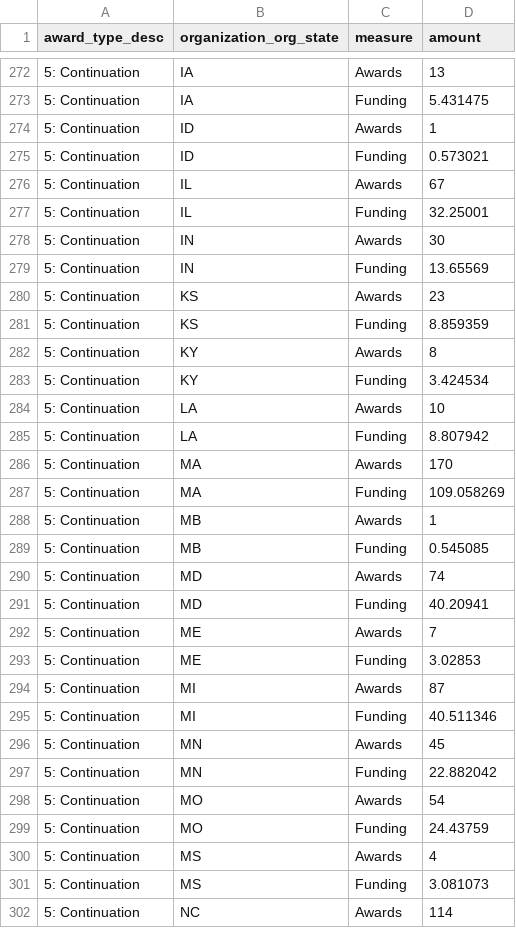
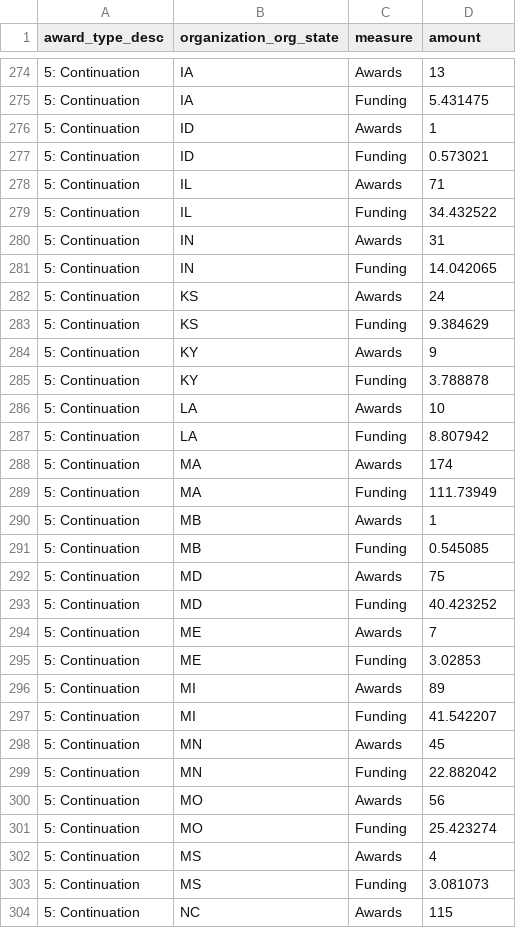
Before and after one commit to christopherBelter/reporter_states, a CSV file: data/awardType_data.csv, drawn as a sheet; only a part is shown, gaps mark what is left out; the diff covers the shown part only.

```diff
--- a/data/awardType_data.csv
+++ b/data/awardType_data.csv
@@ -275,28 +277,28 @@
 "5: Continuation","ID","Funding",0.573021
-"5: Continuation","IL","Awards",67
-"5: Continuation","IL","Funding",32.25001
-"5: Continuation","IN","Awards",30
-"5: Continuation","IN","Funding",13.65569
-"5: Continuation","KS","Awards",23
-"5: Continuation","KS","Funding",8.859359
-"5: Continuation","KY","Awards",8
-"5: Continuation","KY","Funding",3.424534
+"5: Continuation","IL","Awards",71
+"5: Continuation","IL","Funding",34.432522
+"5: Continuation","IN","Awards",31
+"5: Continuation","IN","Funding",14.042065
+"5: Continuation","KS","Awards",24
+"5: Continuation","KS","Funding",9.384629
+"5: Continuation","KY","Awards",9
+"5: Continuation","KY","Funding",3.788878
 "5: Continuation","LA","Awards",10
 "5: Continuation","LA","Funding",8.807942
-"5: Continuation","MA","Awards",170
-"5: Continuation","MA","Funding",109.058269
+"5: Continuation","MA","Awards",174
+"5: Continuation","MA","Funding",111.73949
 "5: Continuation","MB","Awards",1
 "5: Continuation","MB","Funding",0.545085
-"5: Continuation","MD","Awards",74
-"5: Continuation","MD","Funding",40.20941
+"5: Continuation","MD","Awards",75
+"5: Continuation","MD","Funding",40.423252
 "5: Continuation","ME","Awards",7
 "5: Continuation","ME","Funding",3.02853
-"5: Continuation","MI","Awards",87
-"5: Continuation","MI","Funding",40.511346
+"5: Continuation","MI","Awards",89
+"5: Continuation","MI","Funding",41.542207
 "5: Continuation","MN","Awards",45
 "5: Continuation","MN","Funding",22.882042
-"5: Continuation","MO","Awards",54
-"5: Continuation","MO","Funding",24.43759
+"5: Continuation","MO","Awards",56
+"5: Continuation","MO","Funding",25.423274
 "5: Continuation","MS","Awards",4
 "5: Continuation","MS","Funding",3.081073
-"5: Continuation","NC","Awards",114
+"5: Continuation","NC","Awards",115
```
Also changed, not shown: 4 added rows and 67 edited cells elsewhere in this file, data/branch_theme_data.csv, data/mech_data.csv, 7 other files.
